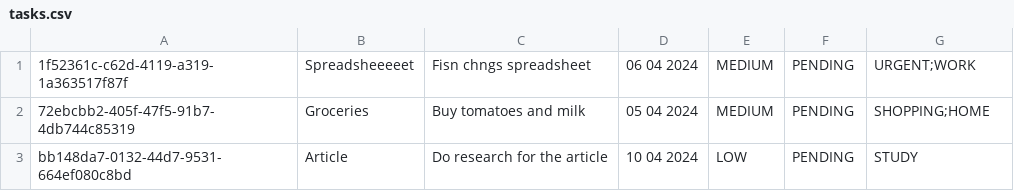
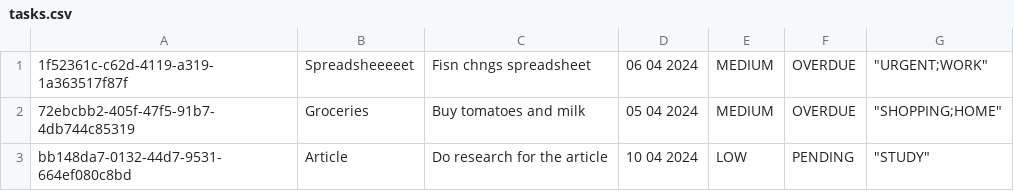
Before and after one commit to RenWro/ProjetoFinalTecnicasPogramacao, a CSV file: out/production/projeto-final-tecnicas-programacao/db/tasks.csv, drawn as a sheet.

```diff
--- a/out/production/projeto-final-tecnicas-programacao/db/tasks.csv
+++ b/out/production/projeto-final-tecnicas-programacao/db/tasks.csv
@@ -1,3 +1,3 @@
-1f52361c-c62d-4119-a319-1a363517f87f,Spreadsheeeeet,Fisn chngs spreadsheet,06 04 2024,MEDIUM,PENDING,"URGENT;WORK"
-72ebcbb2-405f-47f5-91b7-4db744c85319,Groceries,Buy tomatoes and milk,05 04 2024,MEDIUM,PENDING,"SHOPPING;HOME"
-bb148da7-0132-44d7-9531-664ef080c8bd,Article,Do research for the article,10 04 2024,LOW,PENDING,"STUDY"
+1f52361c-c62d-4119-a319-1a363517f87f,Spreadsheeeeet,Fisn chngs spreadsheet,06 04 2024,MEDIUM,OVERDUE,"""URGENT;WORK"""
+72ebcbb2-405f-47f5-91b7-4db744c85319,Groceries,Buy tomatoes and milk,05 04 2024,MEDIUM,OVERDUE,"""SHOPPING;HOME"""
+bb148da7-0132-44d7-9531-664ef080c8bd,Article,Do research for the article,10 04 2024,LOW,PENDING,"""STUDY"""
```
Also changed, not shown: src/db/tasks.csv, 4 other files.
